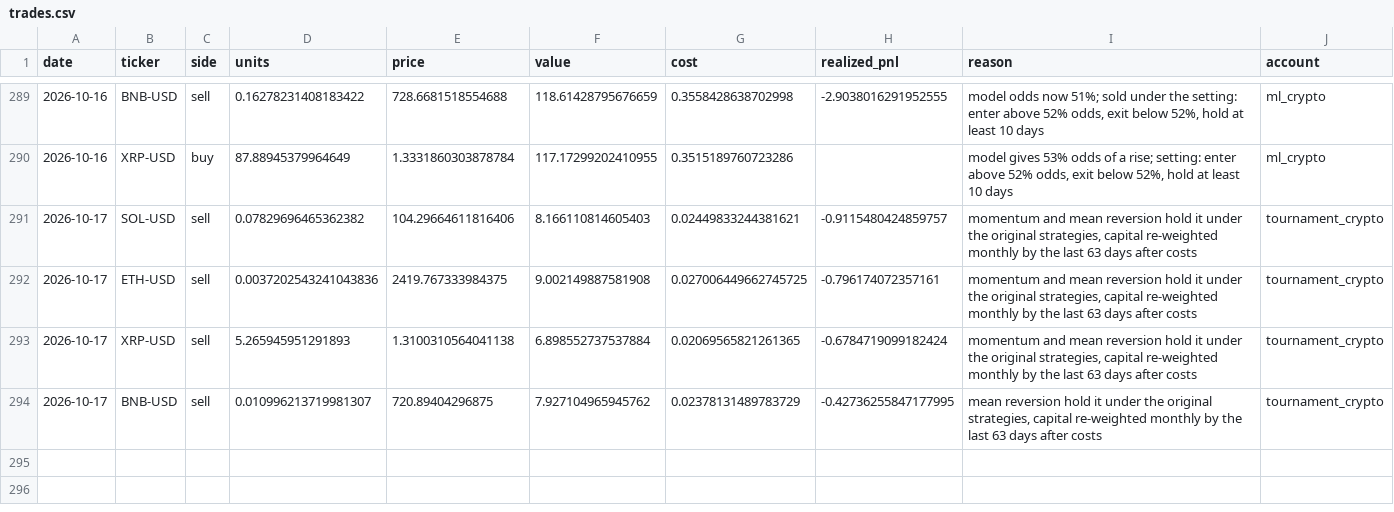
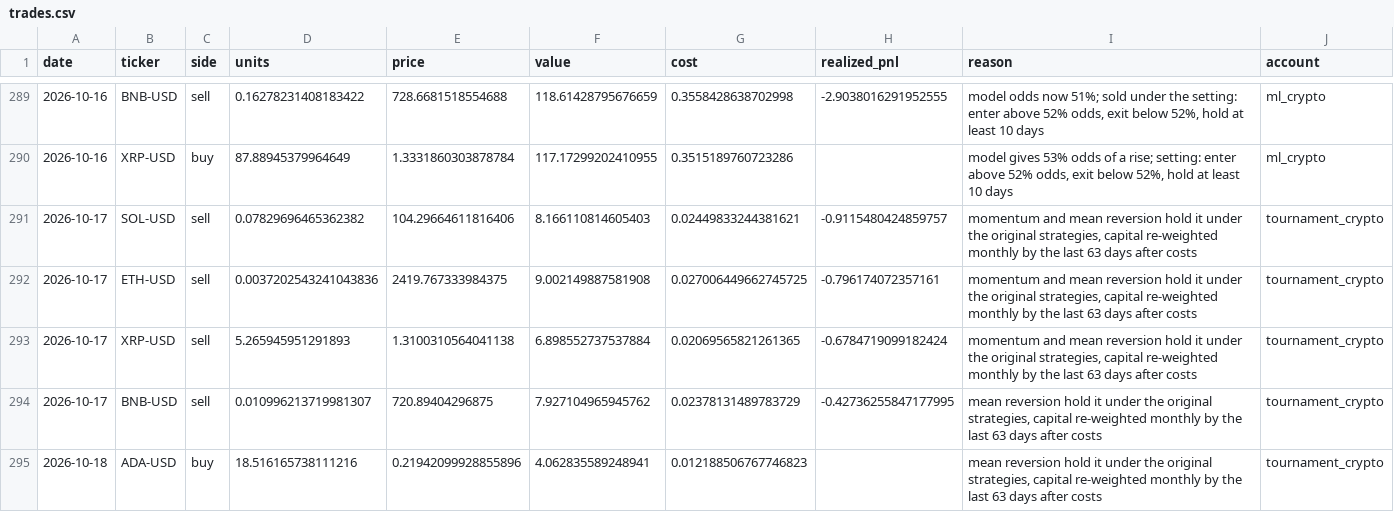
Before and after one commit to poollaaneesh-rgb/paper-trader, a CSV file: results/live/trades.csv, drawn as a sheet; only a part is shown, gaps mark what is left out.

```diff
--- a/results/live/trades.csv
+++ b/results/live/trades.csv
@@ -294 +294,2 @@ date,ticker,side,units,price,value,cost,realized_pnl,reason,account
 2026-10-17,BNB-USD,sell,0.010996213719981307,720.89404296875,7.927104965945762,0.02378131489783729,-0.42736255847177995,"mean reversion hold it under the original strategies, capital re-weighted monthly by the last 63 days after costs",tournament_crypto
+2026-10-18,ADA-USD,buy,18.516165738111216,0.21942099928855896,4.062835589248941,0.012188506767746823,,"mean reversion hold it under the original strategies, capital re-weighted monthly by the last 63 days after costs",tournament_crypto
```
Also changed, not shown: results/live/equity.csv, results/live/prices_crypto.csv, 3 other files.
